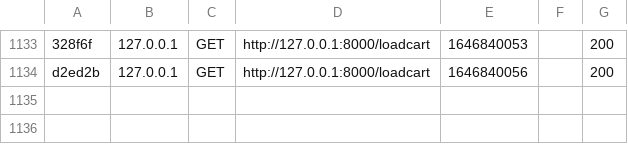
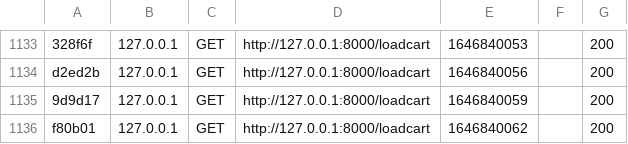
Before and after one commit to Doniasarsar/ErrorMakers, a CSV file: var/cache/dev/profiler/index.csv, drawn as a sheet; only a part is shown, gaps mark what is left out; the diff names each change by its address in the sheet, - before the commit and + after, or states it on an @@ line.

Commit message:
Update index.csv

```diff
--- a/var/cache/dev/profiler/index.csv
+++ b/var/cache/dev/profiler/index.csv
+row 1135: 9d9d17 | 127.0.0.1 | GET | http://127.0.0.1:8000/loadcart | 1646840059 |  | 200
+row 1136: f80b01 | 127.0.0.1 | GET | http://127.0.0.1:8000/loadcart | 1646840062 |  | 200
```
